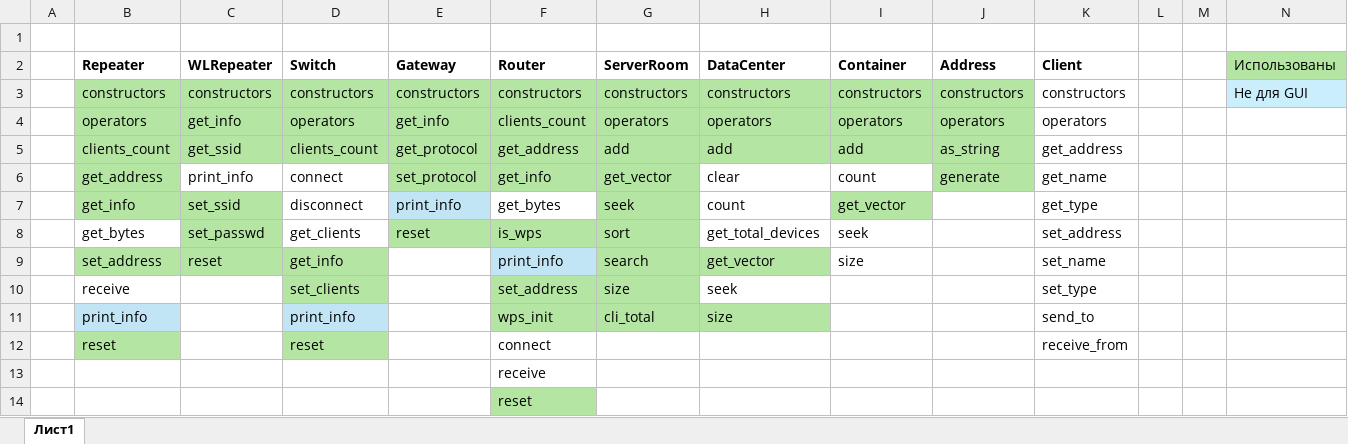
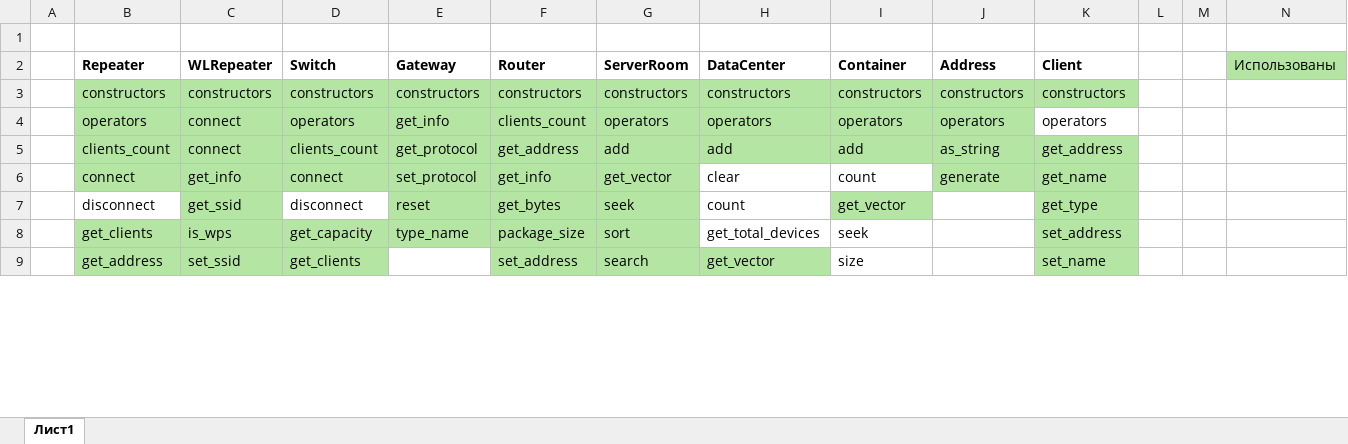
Before and after one commit to chsu-SE-2023/krinkin_notes, an Excel workbook: Курс 2/ООП/Курисовая/usage.xlsm, sheet Лист1, drawn as a sheet; only a part is shown; values as stored, in another font and other column widths than the file's, no borders; removed rows and columns are numbered as before the commit, all else as after; the diff covers the shown part only; the diff names each change by its address in the sheet, - before the commit and + after, or states it on an @@ line.

```diff
--- a/Курс 2/ООП/Курисовая/usage.xlsm (sheet Лист1)
+++ b/Курс 2/ООП/Курисовая/usage.xlsm (sheet Лист1)
-K3 fill: none
+K3 fill: #B4E5A2
-N3: Не для GUI
+N3: (empty)
-N3 fill: #CAEEFB
+N3 fill: none
-C4: get_info
+C4: connect
-C5: get_ssid
+C5: connect
-K5:K9 fill: none
+K5:K9 fill: #B4E5A2
-B6: get_address
+B6: connect
-C6: print_info
+C6: get_info
-C6:D6 fill: none
+C6:D6 fill: #B4E5A2
-B7: get_info
+B7: disconnect
-B7 fill: #B4E5A2
+B7 fill: none
-C7: set_ssid
+C7: get_ssid
-E7: print_info
+E7: reset
-E7 fill: #C1E5F5
+E7 fill: #B4E5A2
-F7 fill: none
+F7 fill: #B4E5A2
-B8: get_bytes
+B8: get_clients
-B8 fill: none
+B8 fill: #B4E5A2
-C8: set_passwd
+C8: is_wps
-D8: get_clients
+D8: get_capacity
-D8 fill: none
+D8 fill: #B4E5A2
-E8: reset
+E8: type_name
-F8: is_wps
+F8: package_size
-B9: set_address
+B9: get_address
-C9: reset
+C9: set_ssid
-D9: get_info
+D9: get_clients
-F9: print_info
+F9: set_address
-F9 fill: #C1E5F5
+F9 fill: #B4E5A2
-row 10:  | receive |  | set_clients |  | set_address | size | seek |  |  | set_type
-row 11:  | print_info |  | print_info |  | wps_init | cli_total | size |  |  | send_to
-row 12:  | reset |  | reset |  | connect |  |  |  |  | receive_from
-row 13:  |  |  |  |  | receive
-row 14:  |  |  |  |  | reset
```
Also changed, not shown: 32 added rows and 22 edited cells elsewhere in this sheet, 15 other files.
